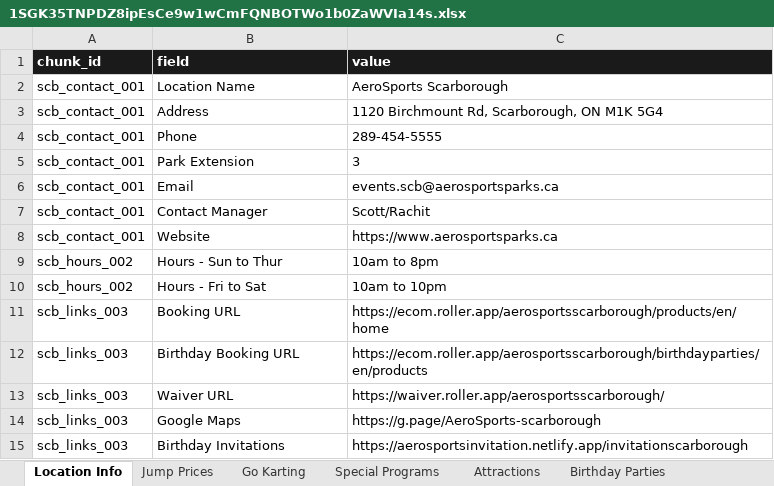
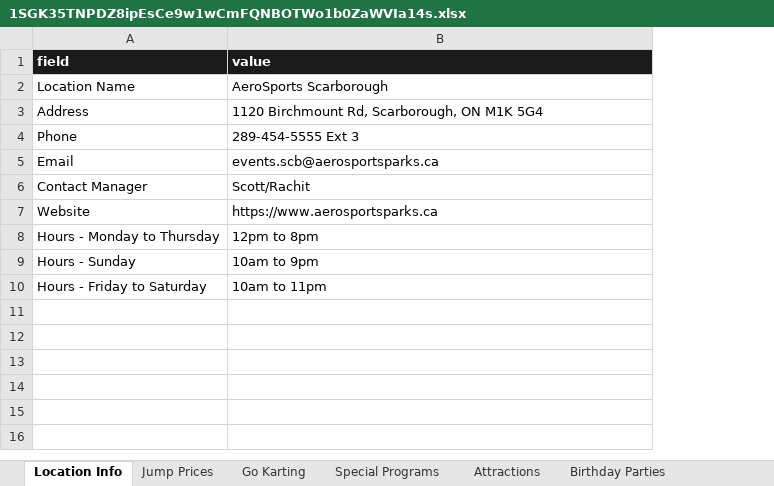
Before and after one commit to Suruchi-cmd/rag_pipeline, an Excel workbook: core/rag/parser/data/1SGK35TNPDZ8ipEsCe9w1wCmFQNBOTWo1b0ZaWVIa14s.xlsx, sheet Location Info, drawn as a sheet; values as stored, in another font and other column widths than the file's, no borders; charts and pictures not drawn; removed rows and columns are numbered as before the commit, all else as after; the diff names each change by its address in the sheet, - before the commit and + after, or states it on an @@ line.

```diff
--- a/core/rag/parser/data/1SGK35TNPDZ8ipEsCe9w1wCmFQNBOTWo1b0ZaWVIa14s.xlsx (sheet Location Info)
+++ b/core/rag/parser/data/1SGK35TNPDZ8ipEsCe9w1wCmFQNBOTWo1b0ZaWVIa14s.xlsx (sheet Location Info)
-column A (chunk_id), rows 2-4: all scb_contact_001; rows 6-8: all scb_contact_001; row 10: scb_hours_002
-B4 (value): 289-454-5555
+B4 (value): 289-454-5555 Ext 3
-row 5: scb_contact_001 | Park Extension | 3
-row 9: scb_hours_002 | Hours - Sun to Thur | 10am to 8pm
+row 8: Hours - Monday to Thursday | 12pm to 8pm
+row 9: Hours - Sunday | 10am to 9pm
-A10 (field): Hours - Fri to Sat
+A10 (field): Hours - Friday to Saturday
-B10 (value): 10am to 10pm
+B10 (value): 10am to 11pm
-row 11: scb_links_003 | Booking URL | https://ecom.roller.app/aerosportsscarborough/products/en/home
-row 12: scb_links_003 | Birthday Booking URL | https://ecom.roller.app/aerosportsscarborough/birthdayparties/en/products
-row 13: scb_links_003 | Waiver URL | https://waiver.roller.app/aerosportsscarborough/
-row 14: scb_links_003 | Google Maps | https://g.page/AeroSports-scarborough
-row 15: scb_links_003 | Birthday Invitations | https://aerosportsinvitation.netlify.app/invitationscarborough
```
Also changed, not shown: sheet Change Log, sheet Attractions, sheet Birthday Parties, sheet Chatbot Quick Replies, sheet Voice Call Scripts, sheet Jump Prices, 8 more sheets, 43 other files.
